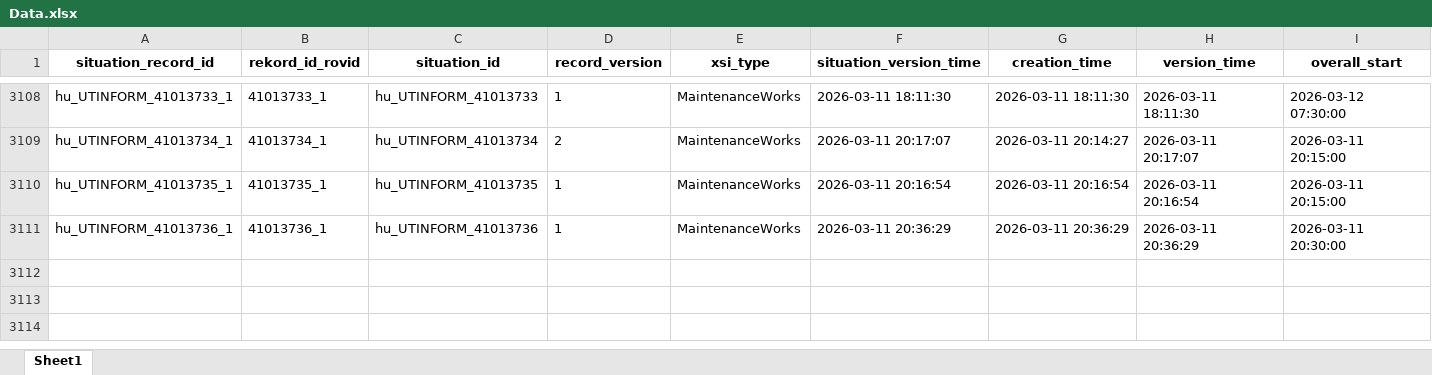
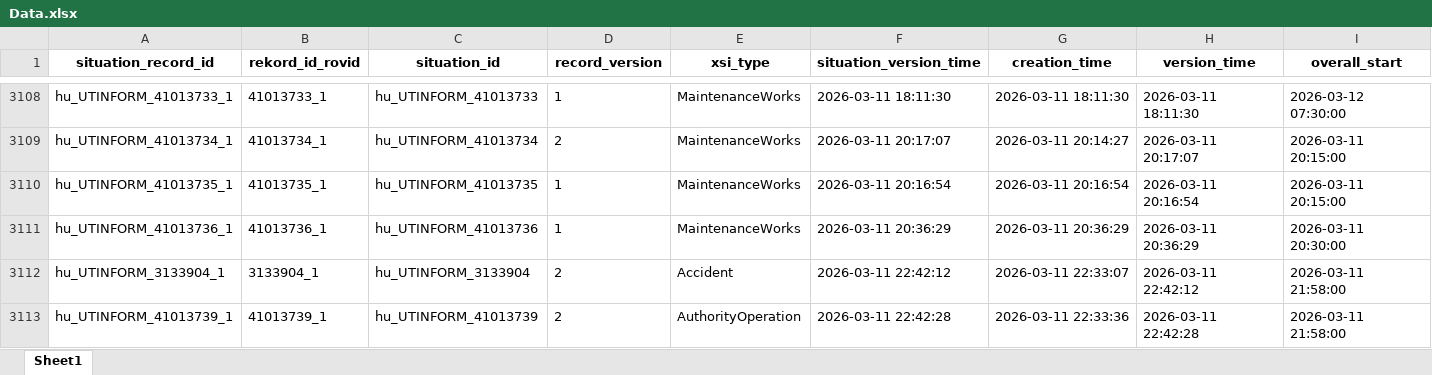
Before and after one commit to zoltanfarkasnemeth/mk-datex-data, an Excel workbook: Data.xlsx, sheet Sheet1, drawn as a sheet; only a part is shown, gaps mark what is left out; values as stored, in another font and other column widths than the file's, no borders; rows hold the shown columns only; the diff names each change by its address in the sheet, - before the commit and + after, or states it on an @@ line.

```diff
--- a/Data.xlsx (sheet Sheet1)
+++ b/Data.xlsx (sheet Sheet1)
+row 3112: hu_UTINFORM_3133904_1 | 3133904_1 | hu_UTINFORM_3133904 | 2 | Accident | 2026-03-11 22:42:12 | 2026-03-11 22:33:07 | 2026-03-11 22:42:12 | 2026-03-11 21:58:00
+row 3113: hu_UTINFORM_41013739_1 | 41013739_1 | hu_UTINFORM_41013739 | 2 | AuthorityOperation | 2026-03-11 22:42:28 | 2026-03-11 22:33:36 | 2026-03-11 22:42:28 | 2026-03-11 21:58:00
```
Also changed, not shown: 1 other file.
